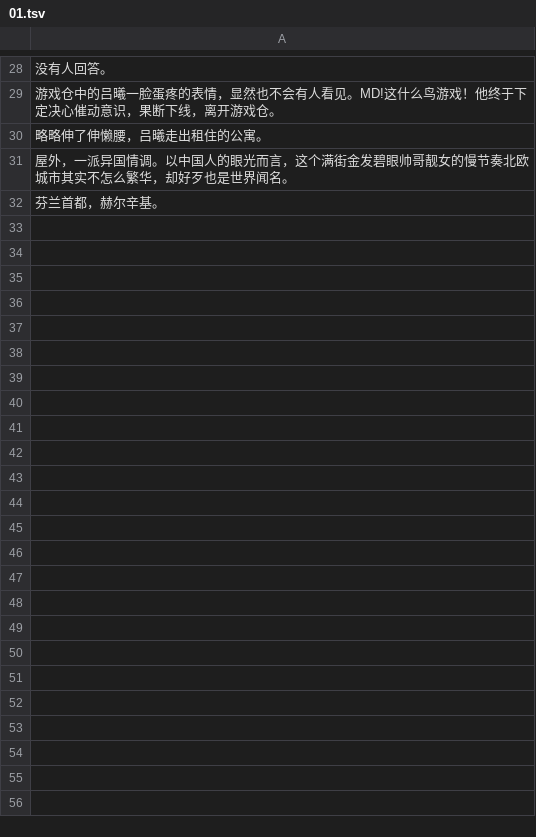
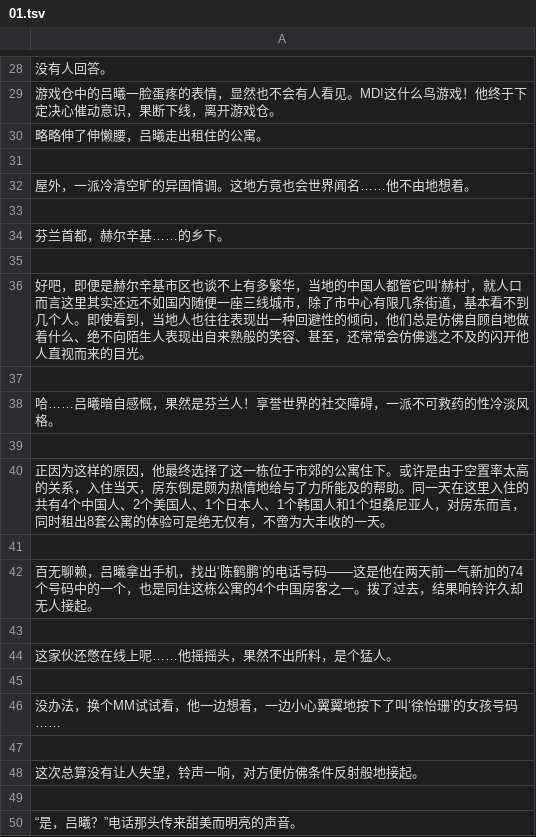
Before and after one commit to bootstudy/VB_WinForm, a TSV file: VB_WinForm/doc/01.tsv, drawn as a sheet; only a part is shown, gaps mark what is left out; addresses are those after the commit; the diff covers the shown part only; the diff names each change by its address in the sheet, - before the commit and + after, or states it on an @@ line.

```diff
--- a/VB_WinForm/doc/01.tsv
+++ b/VB_WinForm/doc/01.tsv
+row 31: (empty)
-A32: …外，一派异国情调。以中国人的眼光而言，这个满街金发碧眼帅哥靓女的慢节奏北欧城市其实不怎么繁华，却好歹也是世界闻名。
+A32: …外，一派冷清空旷的异国情调。这地方竟也会世界闻名……他不由地想着。
+row 33: (empty)
-A34: 芬兰首都，赫尔辛基。
+A34: 芬兰首都，赫尔辛基……的乡下。
+row 35: (empty)
+row 36: 好吧，即便是赫尔辛基市区也谈不上有多繁华，当地的中国人都管它叫‘赫村’，就人口而言这里其实还远不如国内随便一座三线城市，除了市中心有限几条街道，基本看不到几个人。即使看到，当地人也往往表现出一种回避性的倾向，他们总是仿佛自顾自地做着什么、绝不向陌生人表现出自来熟般的笑容、甚至，还常常会仿佛逃之不及的闪开他人直视而来的目光。
+row 37: (empty)
+row 38: 哈……吕曦暗自感慨，果然是芬兰人！享誉世界的社交障碍，一派不可救药的性冷淡风格。
+row 39: (empty)
+row 40: 正因为这样的原因，他最终选择了这一栋位于市郊的公寓住下。或许是由于空置率太高的关系，入住当天，房东倒是颇为热情地给与了力所能及的帮助。同一天在这里入住的共有4个中国人、2个美国人、1个日本人、1个韩国人和1个坦桑尼亚人，对房东而言，同时租出8套公寓的体验可是绝无仅有，不啻为大丰收的一天。
+row 41: (empty)
+row 42: 百无聊赖，吕曦拿出手机，找出‘陈鹤鹏’的电话号码——这是他在两天前一气新加的74个号码中的一个，也是同住这栋公寓的4个中国房客之一。拨了过去，结果响铃许久却无人接起。
+row 43: (empty)
+row 44: 这家伙还憋在线上呢……他摇摇头，果然不出所料，是个猛人。
+row 45: (empty)
+row 46: 没办法，换个MM试试看，他一边想着，一边小心翼翼地按下了叫‘徐怡珊’的女孩号码……
+row 47: (empty)
+row 48: 这次总算没有让人失望，铃声一响，对方便仿佛条件反射般地接起。
+row 49: (empty)
+row 50: “是，吕曦？”电话那头传来甜美而明亮的声音。
```
Also changed, not shown: 38 added rows elsewhere in this file, 1 other file.
